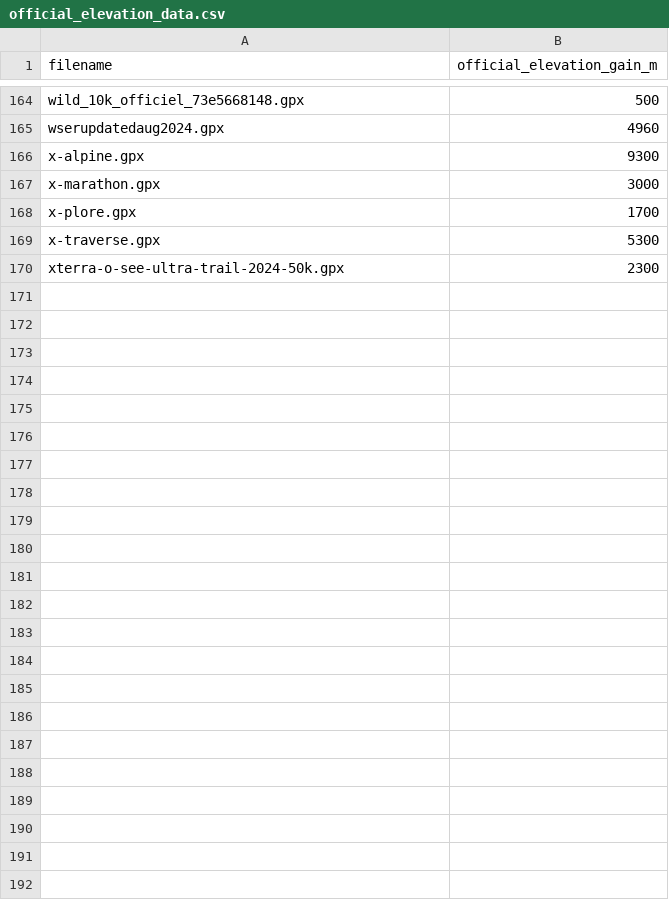
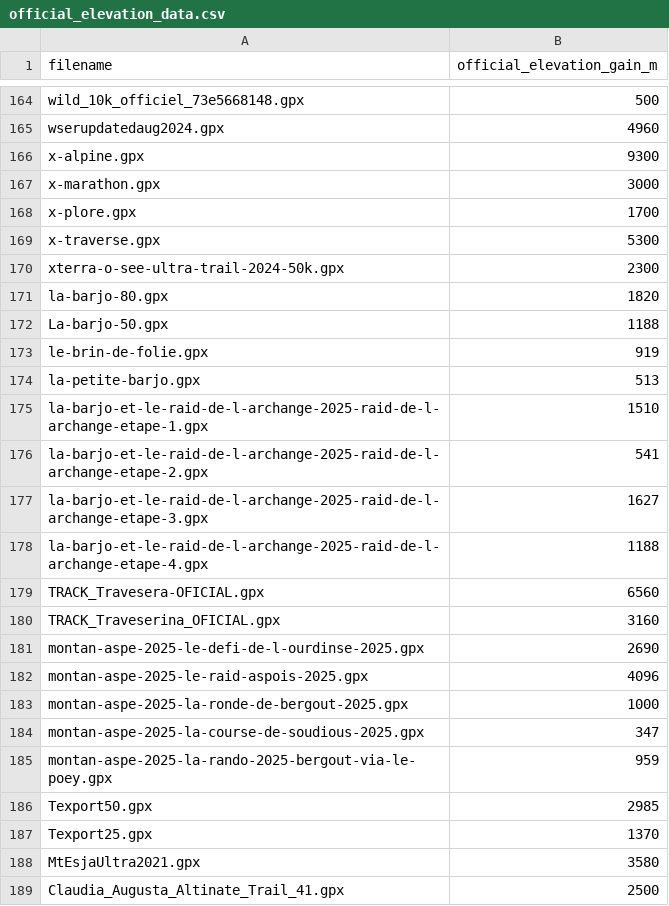
Before and after one commit to jtlab-studio/rust-gpx-smoother, a CSV file: src/official_elevation_data.csv, drawn as a sheet; only a part is shown, gaps mark what is left out; the diff covers the shown part only; the diff names each change by its address in the sheet, - before the commit and + after, or states it on an @@ line.

```diff
--- a/src/official_elevation_data.csv
+++ b/src/official_elevation_data.csv
+row 171: la-barjo-80.gpx | 1820
+row 172: La-barjo-50.gpx | 1188
+row 173: le-brin-de-folie.gpx | 919
+row 174: la-petite-barjo.gpx | 513
+row 175: la-barjo-et-le-raid-de-l-archange-2025-raid-de-l-archange-etape-1.gpx | 1510
+row 176: la-barjo-et-le-raid-de-l-archange-2025-raid-de-l-archange-etape-2.gpx | 541
+row 177: la-barjo-et-le-raid-de-l-archange-2025-raid-de-l-archange-etape-3.gpx | 1627
+row 178: la-barjo-et-le-raid-de-l-archange-2025-raid-de-l-archange-etape-4.gpx | 1188
+row 179: TRACK_Travesera-OFICIAL.gpx | 6560
+row 180: TRACK_Traveserina_OFICIAL.gpx | 3160
+row 181: montan-aspe-2025-le-defi-de-l-ourdinse-2025.gpx | 2690
+row 182: montan-aspe-2025-le-raid-aspois-2025.gpx | 4096
+row 183: montan-aspe-2025-la-ronde-de-bergout-2025.gpx | 1000
+row 184: montan-aspe-2025-la-course-de-soudious-2025.gpx | 347
+row 185: montan-aspe-2025-la-rando-2025-bergout-via-le-poey.gpx | 959
+row 186: Texport50.gpx | 2985
+row 187: Texport25.gpx | 1370
+row 188: MtEsjaUltra2021.gpx | 3580
+row 189: Claudia_Augusta_Altinate_Trail_41.gpx | 2500
```
Also changed, not shown: 23 added rows elsewhere in this file, 7 other files.
